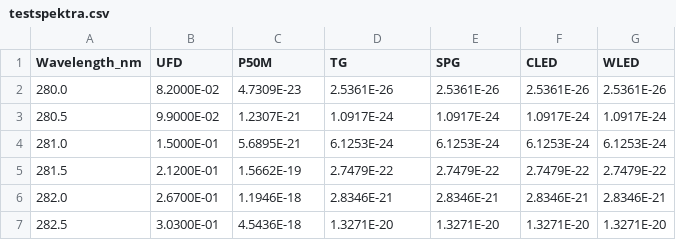
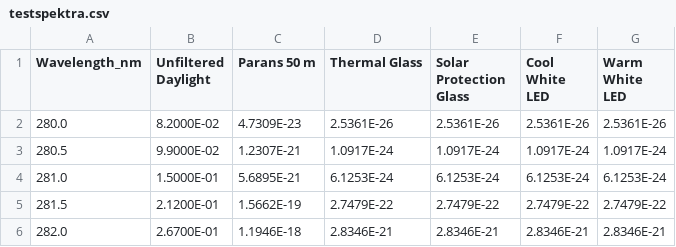
Before and after one commit to maxtillberg/ParansSkarp, a CSV file: testspektra.csv, drawn as a sheet; only a part is shown; the shorter side is filled out with more unchanged rows.

Commit message:
Update testspektra.csv

```diff
--- a/testspektra.csv
+++ b/testspektra.csv
@@ -1,2 +1,2 @@
-Wavelength_nm,UFD,P50M,TG,SPG,CLED,WLED
+Wavelength_nm,Unfiltered Daylight,Parans 50 m,Thermal Glass,Solar Protection Glass,Cool White LED,Warm White LED
 280.0,8.2000E-02,4.7309E-23,2.5361E-26,2.5361E-26,2.5361E-26,2.5361E-26
```
